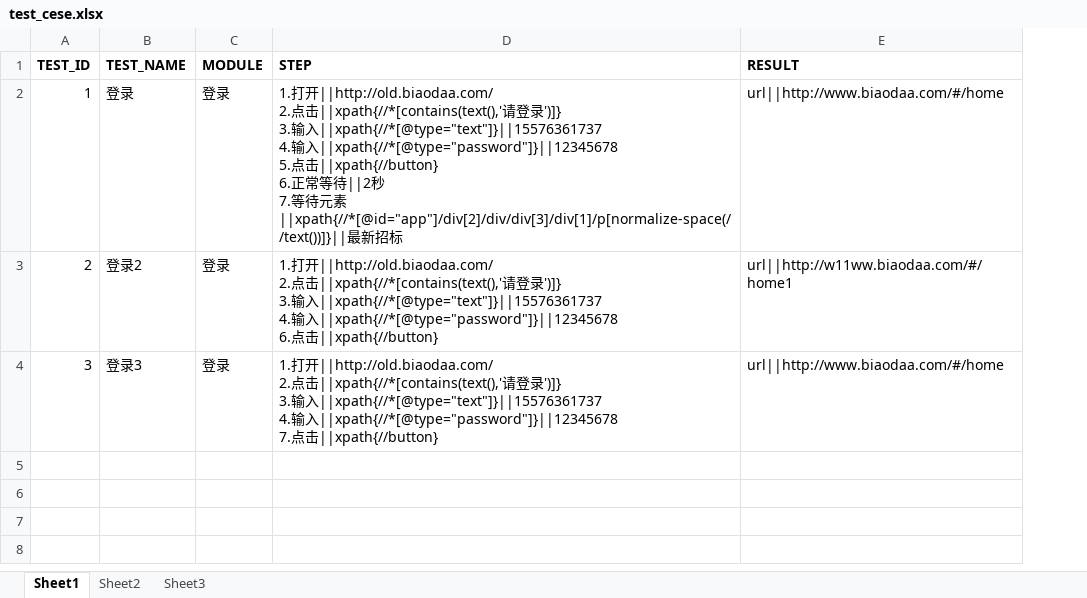
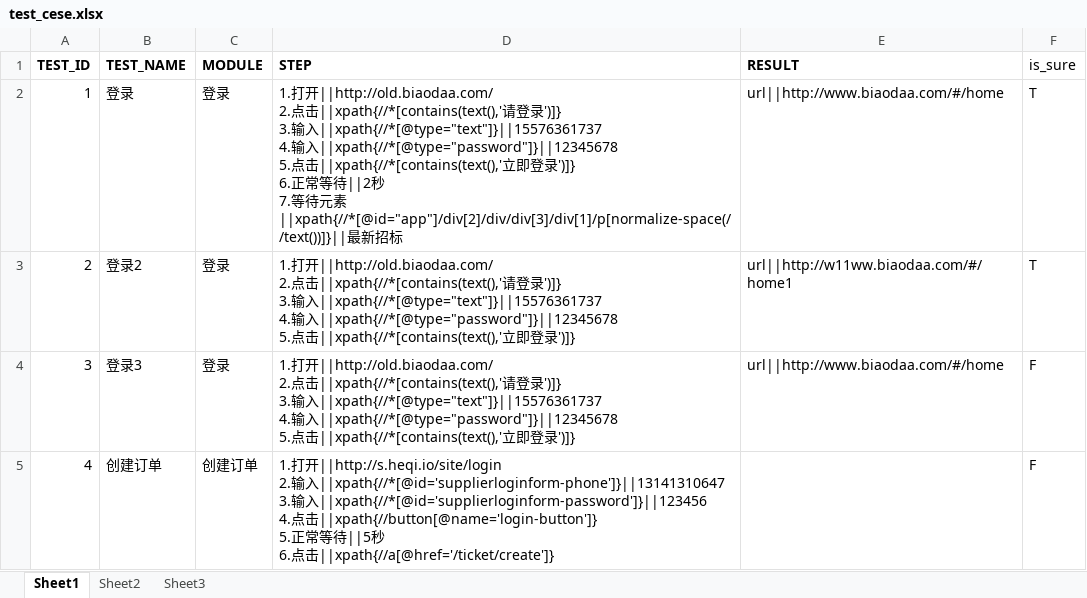
Before and after one commit to newcaolaing/web_auto, an Excel workbook: test_case/case_excel/test_cese.xlsx, sheet Sheet1, drawn as a sheet; values as stored, in another font and other column widths than the file's, no borders; ↵ is a line break in a cell; the diff names each change by its address in the sheet, - before the commit and + after, or states it on an @@ line.

```diff
--- a/test_case/case_excel/test_cese.xlsx (sheet Sheet1)
+++ b/test_case/case_excel/test_cese.xlsx (sheet Sheet1)
+column F (is_sure), rows 2-4: T | T | F
-D2 (STEP): …点击||xpath{//button} ↵ 6.正…
+D2 (STEP): …点击||xpath{//*[contains(text(),'立即登录')]} ↵ 6.正…
-D3 (STEP): …入||xpath{//*[@type="password"]}||12345678 ↵ 6.点击||xpath{//button}
+D3 (STEP): …入||xpath{//*[@type="password"]}||12345678 ↵ 5.点击||xpath{//*[contains(text(),'立即登录')]}
-D4 (STEP): …入||xpath{//*[@type="password"]}||12345678 ↵ 7.点击||xpath{//button}
+D4 (STEP): …入||xpath{//*[@type="password"]}||12345678 ↵ 5.点击||xpath{//*[contains(text(),'立即登录')]}
+row 5: 4 | 创建订单 | 创建订单 | 1.打开||http://s.heqi.io/site/login ↵ 2.输入||xpath{//*[@id='supplierloginform-phone']}||13141310647 ↵ 3.输入||xpath{//*[@id='supplierloginform-password']}||123456 ↵ 4.点击||xpath{//button[@name='login-button']} ↵ 5.正常等待||5秒 ↵ 6.点击||xpath{//a[@href='/ticket/create']} |  | F
```
Also changed, not shown: sheet Sheet3, 3 other files.
